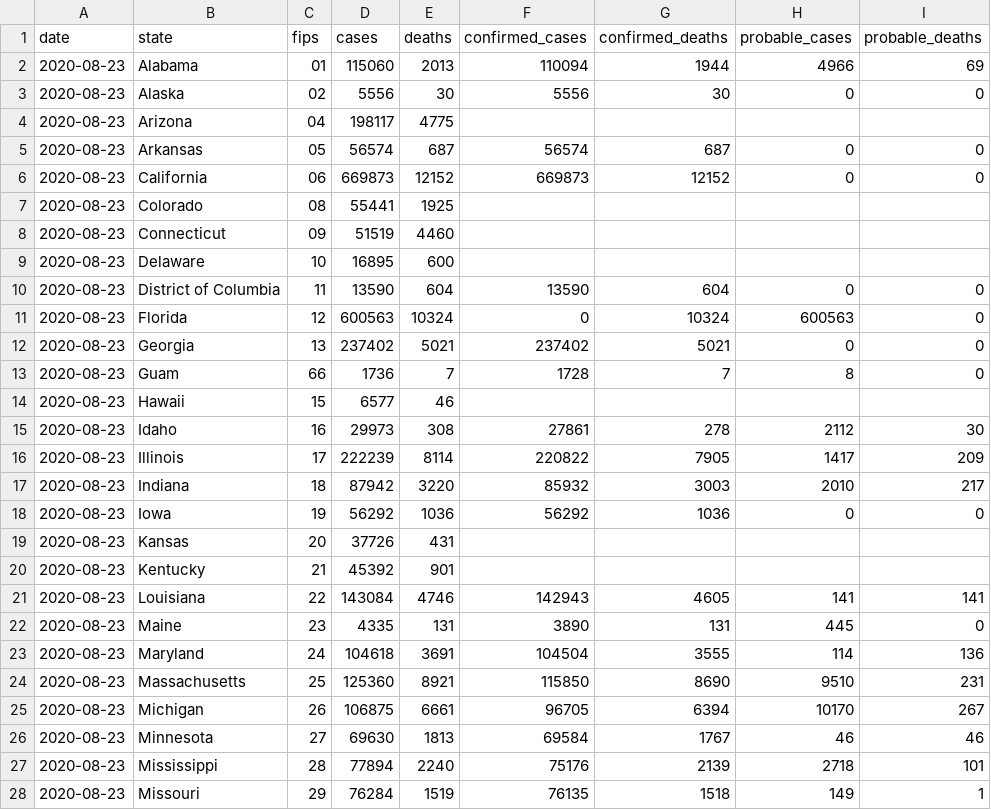
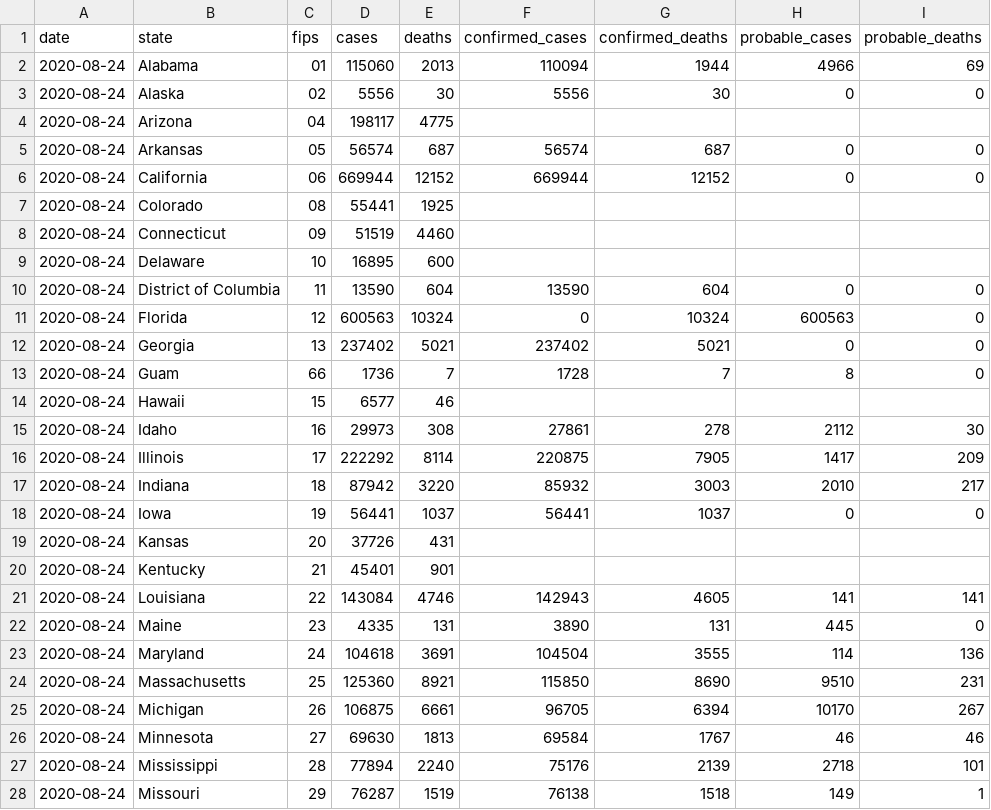
Before and after one commit to jamesewoo/covid-19-data, a CSV file: live/us-states.csv, drawn as a sheet; only a part is shown; the diff covers the shown part only.

```diff
--- a/live/us-states.csv
+++ b/live/us-states.csv
@@ -1,28 +1,28 @@
 date,state,fips,cases,deaths,confirmed_cases,confirmed_deaths,probable_cases,probable_deaths
-2020-08-23,Alabama,01,115060,2013,110094,1944,4966,69
-2020-08-23,Alaska,02,5556,30,5556,30,0,0
-2020-08-23,Arizona,04,198117,4775,,,,
-2020-08-23,Arkansas,05,56574,687,56574,687,0,0
-2020-08-23,California,06,669873,12152,669873,12152,0,0
-2020-08-23,Colorado,08,55441,1925,,,,
-2020-08-23,Connecticut,09,51519,4460,,,,
-2020-08-23,Delaware,10,16895,600,,,,
-2020-08-23,District of Columbia,11,13590,604,13590,604,0,0
-2020-08-23,Florida,12,600563,10324,0,10324,600563,0
-2020-08-23,Georgia,13,237402,5021,237402,5021,0,0
-2020-08-23,Guam,66,1736,7,1728,7,8,0
-2020-08-23,Hawaii,15,6577,46,,,,
-2020-08-23,Idaho,16,29973,308,27861,278,2112,30
-2020-08-23,Illinois,17,222239,8114,220822,7905,1417,209
-2020-08-23,Indiana,18,87942,3220,85932,3003,2010,217
-2020-08-23,Iowa,19,56292,1036,56292,1036,0,0
-2020-08-23,Kansas,20,37726,431,,,,
-2020-08-23,Kentucky,21,45392,901,,,,
-2020-08-23,Louisiana,22,143084,4746,142943,4605,141,141
-2020-08-23,Maine,23,4335,131,3890,131,445,0
-2020-08-23,Maryland,24,104618,3691,104504,3555,114,136
-2020-08-23,Massachusetts,25,125360,8921,115850,8690,9510,231
-2020-08-23,Michigan,26,106875,6661,96705,6394,10170,267
-2020-08-23,Minnesota,27,69630,1813,69584,1767,46,46
-2020-08-23,Mississippi,28,77894,2240,75176,2139,2718,101
-2020-08-23,Missouri,29,76284,1519,76135,1518,149,1
+2020-08-24,Alabama,01,115060,2013,110094,1944,4966,69
+2020-08-24,Alaska,02,5556,30,5556,30,0,0
+2020-08-24,Arizona,04,198117,4775,,,,
+2020-08-24,Arkansas,05,56574,687,56574,687,0,0
+2020-08-24,California,06,669944,12152,669944,12152,0,0
+2020-08-24,Colorado,08,55441,1925,,,,
+2020-08-24,Connecticut,09,51519,4460,,,,
+2020-08-24,Delaware,10,16895,600,,,,
+2020-08-24,District of Columbia,11,13590,604,13590,604,0,0
+2020-08-24,Florida,12,600563,10324,0,10324,600563,0
+2020-08-24,Georgia,13,237402,5021,237402,5021,0,0
+2020-08-24,Guam,66,1736,7,1728,7,8,0
+2020-08-24,Hawaii,15,6577,46,,,,
+2020-08-24,Idaho,16,29973,308,27861,278,2112,30
+2020-08-24,Illinois,17,222292,8114,220875,7905,1417,209
+2020-08-24,Indiana,18,87942,3220,85932,3003,2010,217
+2020-08-24,Iowa,19,56441,1037,56441,1037,0,0
+2020-08-24,Kansas,20,37726,431,,,,
+2020-08-24,Kentucky,21,45401,901,,,,
+2020-08-24,Louisiana,22,143084,4746,142943,4605,141,141
+2020-08-24,Maine,23,4335,131,3890,131,445,0
+2020-08-24,Maryland,24,104618,3691,104504,3555,114,136
+2020-08-24,Massachusetts,25,125360,8921,115850,8690,9510,231
+2020-08-24,Michigan,26,106875,6661,96705,6394,10170,267
+2020-08-24,Minnesota,27,69630,1813,69584,1767,46,46
+2020-08-24,Mississippi,28,77894,2240,75176,2139,2718,101
+2020-08-24,Missouri,29,76287,1519,76138,1518,149,1
```
Also changed, not shown: 28 edited cells elsewhere in this file, live/us-counties.csv, us-states.csv, 2 other files.
